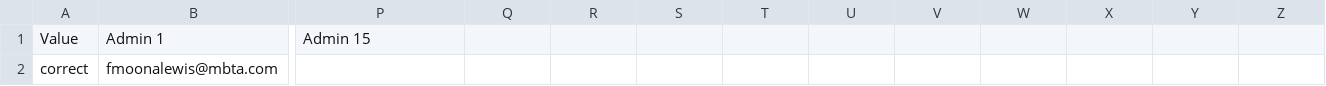
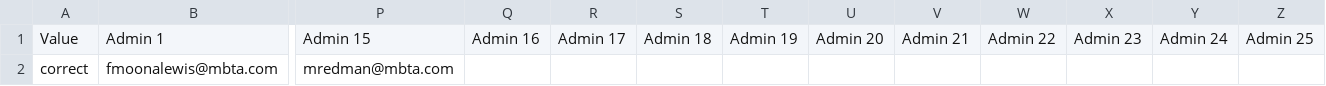
Before and after one commit to mbta/reduced_fares, a CSV file: data_sources/Training Senior Permissions.csv, drawn as a sheet; only a part is shown, gaps mark what is left out; the diff names each change by its address in the sheet, - before the commit and + after, or states it on an @@ line.

Commit message:
add mary and ten new admin slots

```diff
--- a/data_sources/Training Senior Permissions.csv
+++ b/data_sources/Training Senior Permissions.csv
-Q1: (empty)
+Q1: Admin 16
-R1: (empty)
+R1: Admin 17
-S1: (empty)
+S1: Admin 18
-T1: (empty)
+T1: Admin 19
-U1: (empty)
+U1: Admin 20
-V1: (empty)
+V1: Admin 21
-W1: (empty)
+W1: Admin 22
-X1: (empty)
+X1: Admin 23
-Y1: (empty)
+Y1: Admin 24
-Z1: (empty)
+Z1: Admin 25
-P2: (empty)
+P2: mredman@mbta.com
```
